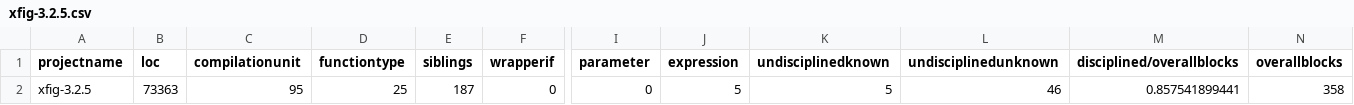
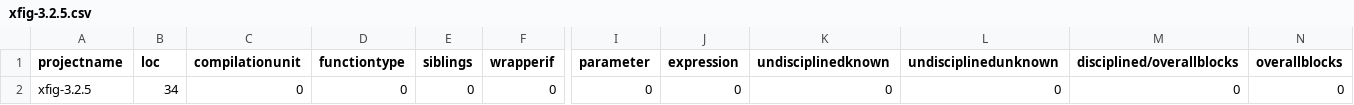
Before and after one commit to samurollie/ifdef-catcher, a CSV file: phase-2-quantitative-analysis/csv_files/xfig-3.2.5.csv, drawn as a sheet; only a part is shown, gaps mark what is left out; the diff names each change by its address in the sheet, - before the commit and + after, or states it on an @@ line.

Commit message:
change results after project adjustments

```diff
--- a/phase-2-quantitative-analysis/csv_files/xfig-3.2.5.csv
+++ b/phase-2-quantitative-analysis/csv_files/xfig-3.2.5.csv
-B2 (loc): 73363
+B2 (loc): 34
-C2 (compilationunit): 95
+C2 (compilationunit): 0
-D2 (functiontype): 25
+D2 (functiontype): 0
-E2 (siblings): 187
+E2 (siblings): 0
-J2 (expression): 5
+J2 (expression): 0
-K2 (undisciplinedknown): 5
+K2 (undisciplinedknown): 0
-L2 (undisciplinedunknown): 46
+L2 (undisciplinedunknown): 0
-M2 (disciplined/overallblocks): 0.857541899441
+M2 (disciplined/overallblocks): 0
-N2 (overallblocks): 358
+N2 (overallblocks): 0
```
Also changed, not shown: phase-2-quantitative-analysis/csv_files/ghostscript-8.62.0.csv, phase-2-quantitative-analysis/csv_files/openvpn-2.1.rc1.csv, 5 other files.
